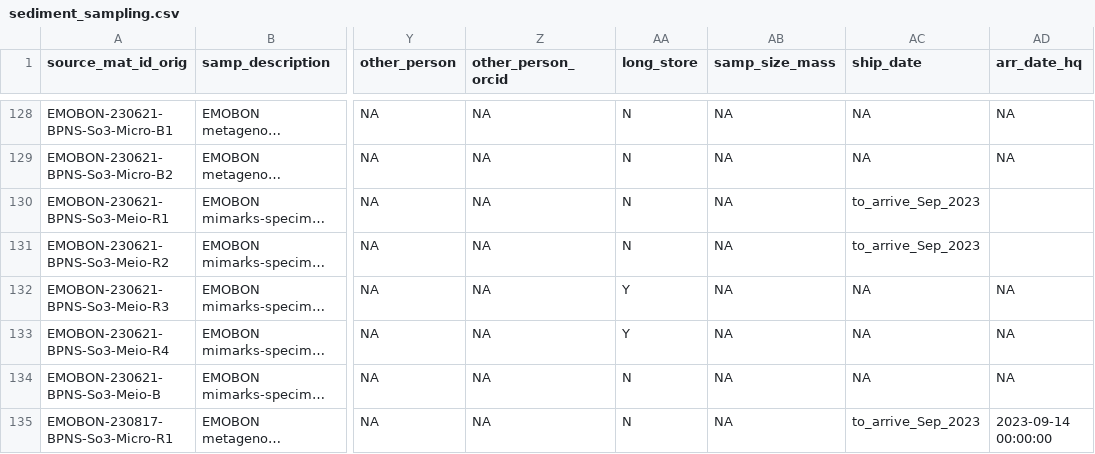
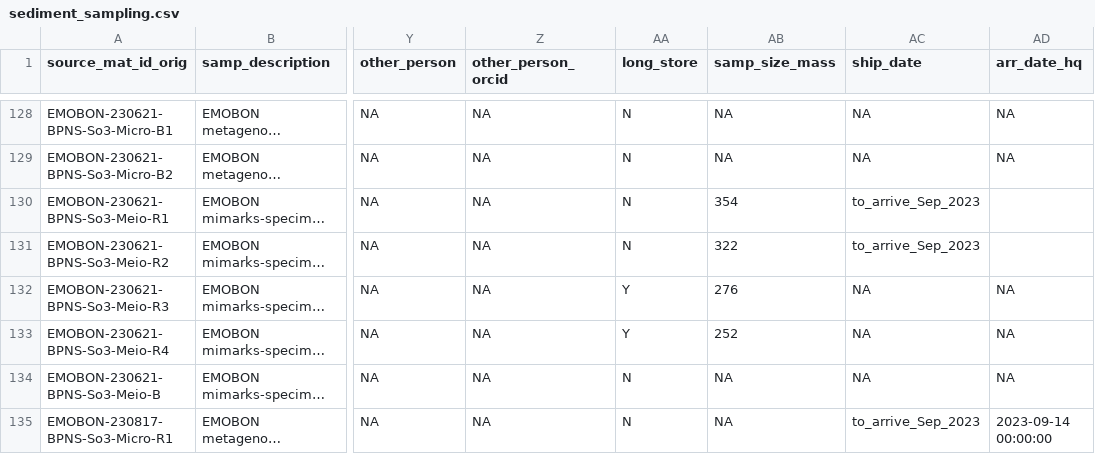
Before and after one commit to emo-bon/observatory-bpns-crate, a CSV file: logsheets/sediment_sampling.csv, drawn as a sheet; only a part is shown, gaps mark what is left out; long unchanged cells end in …; the diff names each change by its address in the sheet, - before the commit and + after, or states it on an @@ line.

```diff
--- a/logsheets/sediment_sampling.csv
+++ b/logsheets/sediment_sampling.csv
-AB130 (samp_size_mass): NA
+AB130 (samp_size_mass): 354
-AB131 (samp_size_mass): NA
+AB131 (samp_size_mass): 322
-AB132 (samp_size_mass): NA
+AB132 (samp_size_mass): 276
-AB133 (samp_size_mass): NA
+AB133 (samp_size_mass): 252
```
